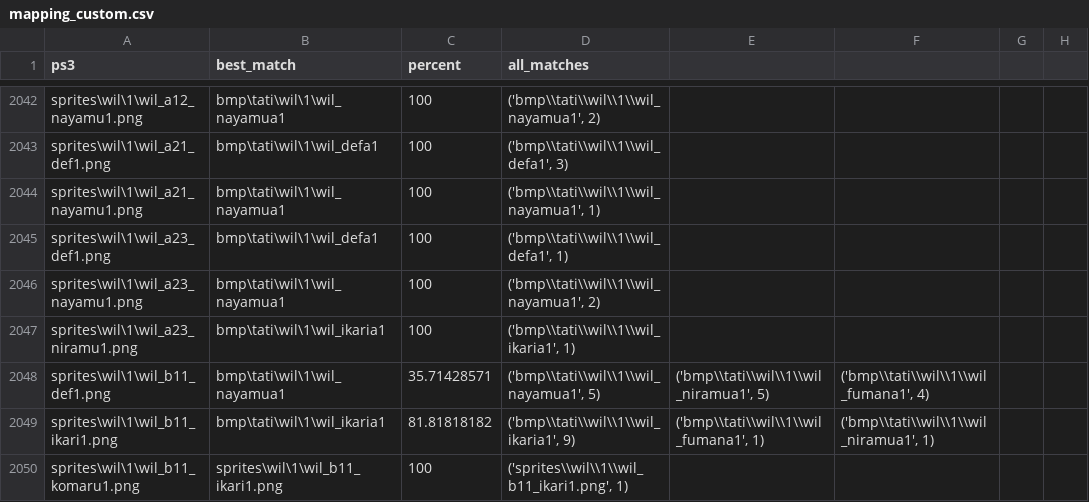
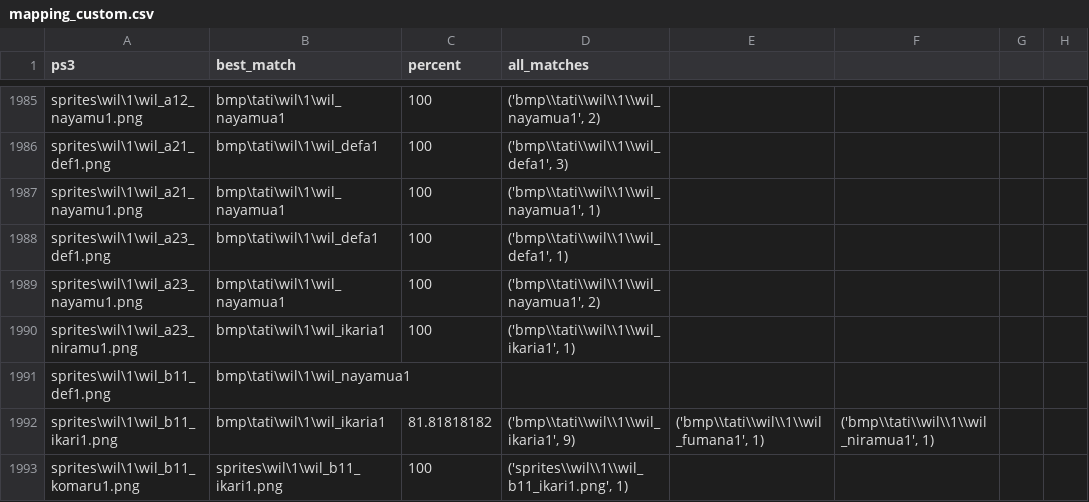
Before and after one commit to 07th-mod/umineko-answer, a CSV file: sprite_mapping/mapping_custom.csv, drawn as a sheet; only a part is shown, gaps mark what is left out; the diff covers the shown part only.

Commit message:
Regenerate matching, manually fix up bad matches. All sprites are matched.

```diff
--- a/sprite_mapping/mapping_custom.csv
+++ b/sprite_mapping/mapping_custom.csv
@@ -2047,3 +1990,3 @@ sprites\wil\1\wil_a23_nayamu1.png,bmp\tati\wil\1\wil_nayamua1,100,"('bmp\\tati\\
 sprites\wil\1\wil_a23_niramu1.png,bmp\tati\wil\1\wil_ikaria1,100,"('bmp\\tati\\wil\\1\\wil_ikaria1', 1)",,,,
-sprites\wil\1\wil_b11_def1.png,bmp\tati\wil\1\wil_nayamua1,35.71428571,"('bmp\\tati\\wil\\1\\wil_nayamua1', 5)","('bmp\\tati\\wil\\1\\wil_niramua1', 5)","('bmp\\tati\\wil\\1\\wil_fumana1', 4)",,
+sprites\wil\1\wil_b11_def1.png,bmp\tati\wil\1\wil_nayamua1,,,,,,
 sprites\wil\1\wil_b11_ikari1.png,bmp\tati\wil\1\wil_ikaria1,81.81818182,"('bmp\\tati\\wil\\1\\wil_ikaria1', 9)","('bmp\\tati\\wil\\1\\wil_fumana1', 1)","('bmp\\tati\\wil\\1\\wil_niramua1', 1)",,
```
Also changed, not shown: 5 added rows, 58 moved rows and 97 edited cells elsewhere in this file.
